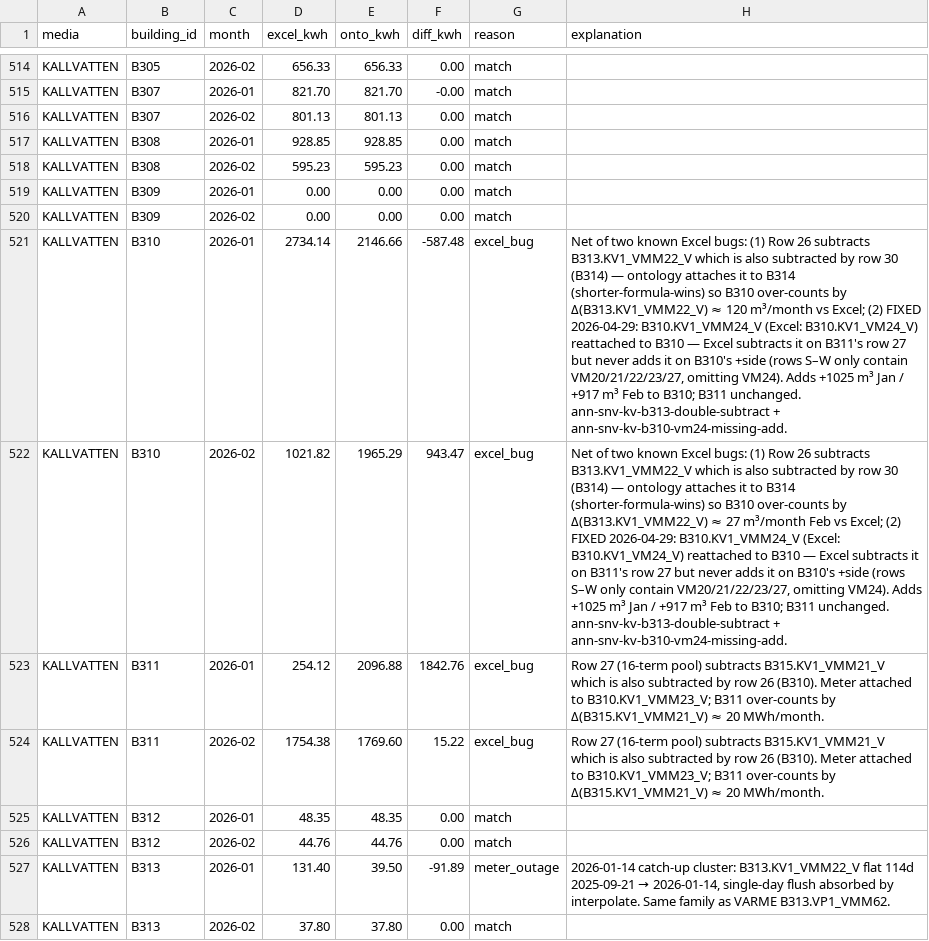
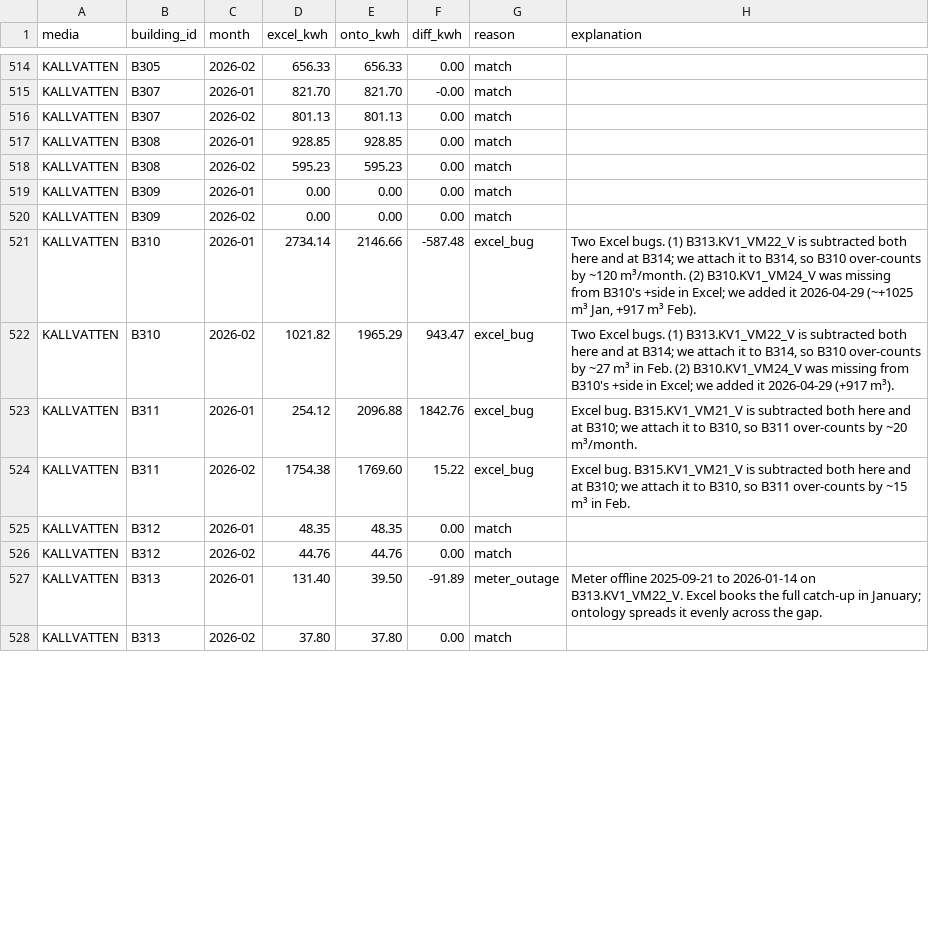
Before and after one commit to luiscarlon/graphite, a CSV file: data/sites/snackviken/excel_comparison_annotations.csv, drawn as a sheet; only a part is shown, gaps mark what is left out; the diff covers the shown part only; the diff names each change by its address in the sheet, - before the commit and + after, or states it on an @@ line.

```diff
--- a/data/sites/snackviken/excel_comparison_annotations.csv
+++ b/data/sites/snackviken/excel_comparison_annotations.csv
-H521 (explanation): Net of two known Excel bugs: (1) Row 26 subtracts B313.KV1_VMM22_V which is also subtracted by row 30 (B314) — ontology attaches it to B314 (shorter-formula-wins) so B310 over-counts by Δ(B313.KV1_VMM22_V) ≈ 120 m³/month vs Excel; (2) FIXED 2026-04-29: B310.KV1_VMM24_V (Excel: B310.KV1_VM24_V) reattached to B310 — Excel subtracts it on B311's row 27 but never adds it on B310's +side (rows S–W only contain VM20/21/22/23/27, omitting VM24). Adds +1025 m³ Jan / +917 m³ Feb to B310; B311 unchanged. ann-snv-kv-b313-double-subtract + ann-snv-kv-b310-vm24-missing-add.
+H521 (explanation): Two Excel bugs. (1) B313.KV1_VM22_V is subtracted both here and at B314; we attach it to B314, so B310 over-counts by ~120 m³/month. (2) B310.KV1_VM24_V was missing from B310's +side in Excel; we added it 2026-04-29 (~+1025 m³ Jan, +917 m³ Feb).
-H522 (explanation): Net of two known Excel bugs: (1) Row 26 subtracts B313.KV1_VMM22_V which is also subtracted by row 30 (B314) — ontology attaches it to B314 (shorter-formula-wins) so B310 over-counts by Δ(B313.KV1_VMM22_V) ≈ 27 m³/month Feb vs Excel; (2) FIXED 2026-04-29: B310.KV1_VMM24_V (Excel: B310.KV1_VM24_V) reattached to B310 — Excel subtracts it on B311's row 27 but never adds it on B310's +side (rows S–W only contain VM20/21/22/23/27, omitting VM24). Adds +1025 m³ Jan / +917 m³ Feb to B310; B311 unchanged. ann-snv-kv-b313-double-subtract + ann-snv-kv-b310-vm24-missing-add.
+H522 (explanation): Two Excel bugs. (1) B313.KV1_VM22_V is subtracted both here and at B314; we attach it to B314, so B310 over-counts by ~27 m³ in Feb. (2) B310.KV1_VM24_V was missing from B310's +side in Excel; we added it 2026-04-29 (+917 m³).
-H523 (explanation): Row 27 (16-term pool) subtracts B315.KV1_VMM21_V which is also subtracted by row 26 (B310). Meter attached to B310.KV1_VMM23_V; B311 over-counts by Δ(B315.KV1_VMM21_V) ≈ 20 MWh/month.
+H523 (explanation): Excel bug. B315.KV1_VM21_V is subtracted both here and at B310; we attach it to B310, so B311 over-counts by ~20 m³/month.
-H524 (explanation): Row 27 (16-term pool) subtracts B315.KV1_VMM21_V which is also subtracted by row 26 (B310). Meter attached to B310.KV1_VMM23_V; B311 over-counts by Δ(B315.KV1_VMM21_V) ≈ 20 MWh/month.
+H524 (explanation): Excel bug. B315.KV1_VM21_V is subtracted both here and at B310; we attach it to B310, so B311 over-counts by ~15 m³ in Feb.
@@ H527 (explanation): 2026-01-14 catch-up cluster: B313.KV1_VMM22_V flat 114d 2025-09-21 → 2026-01-14, single-day flush absorbed by interpolate. Same family as VARME B313.VP1_VMM62. → Meter offline 2025-09-21 to 2026-01-14 on B313.KV1_VM22_V. Excel books the full catch-up in January; ontology spreads it evenly across the gap. @@
```
Also changed, not shown: 7 edited cells elsewhere in this file, data/sites/snackviken/annotations.csv.
